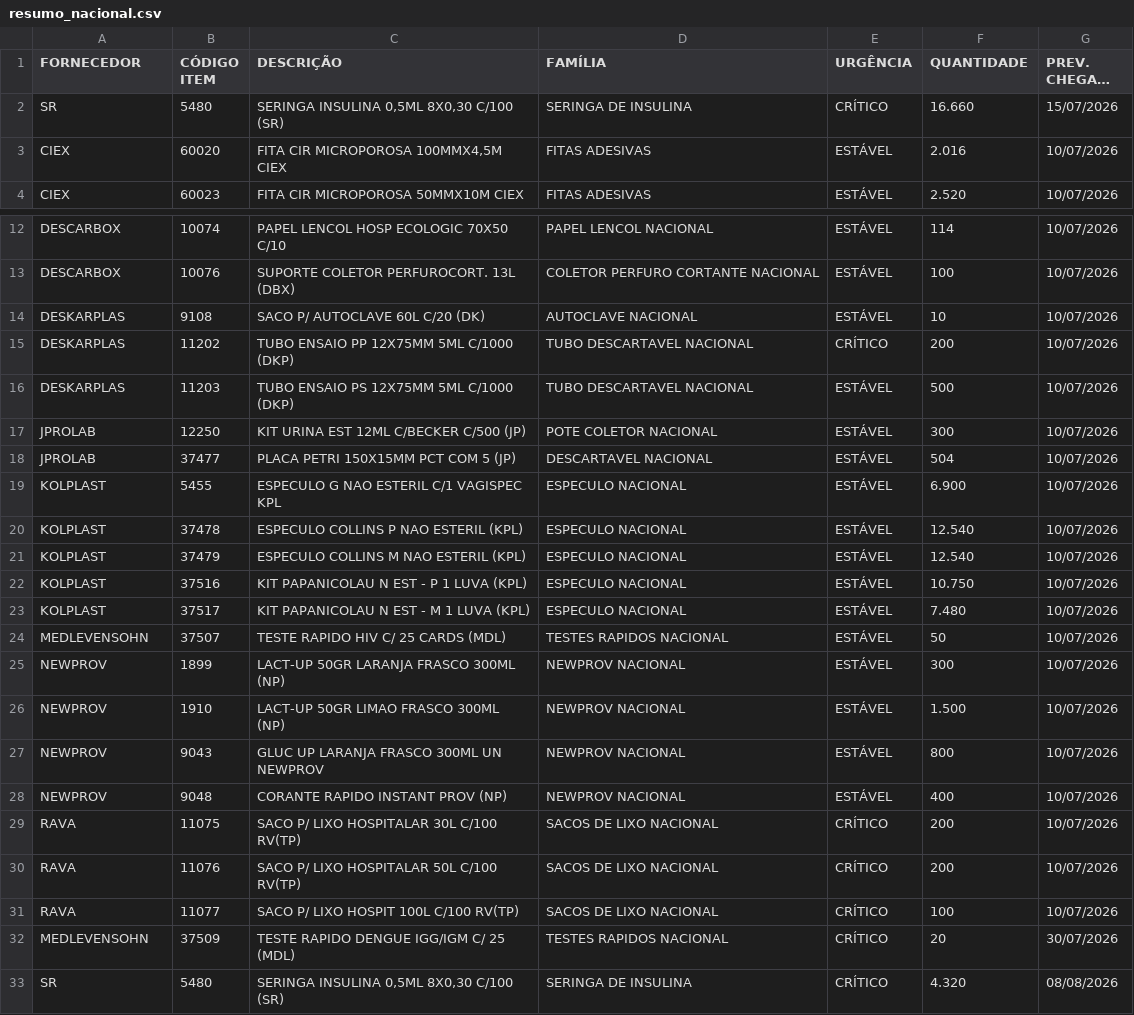
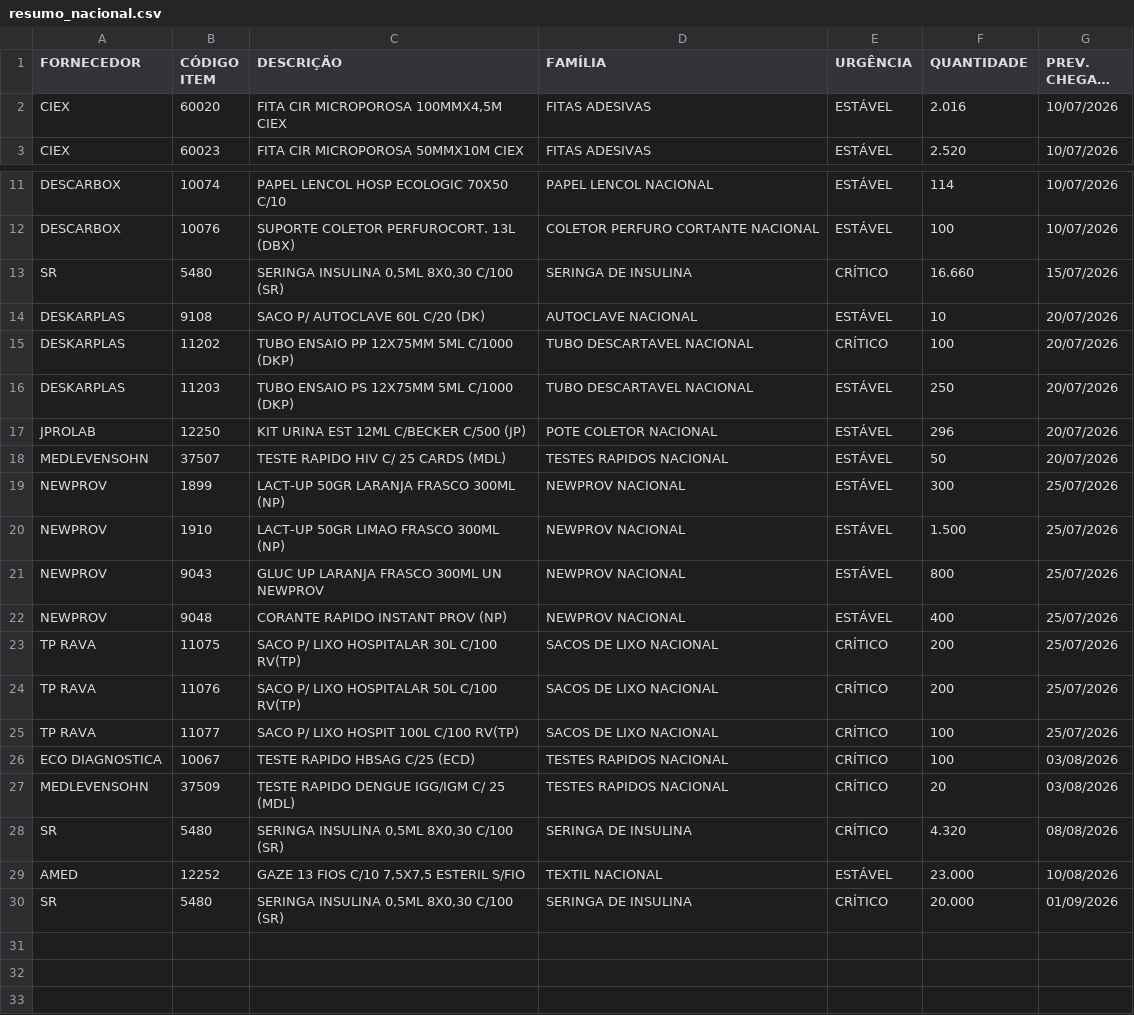
Before and after one commit to FelipeFreitasLabor/FUP-IMPORTA-O, a CSV file: resumo_nacional.csv, drawn as a sheet; only a part is shown, gaps mark what is left out; the shorter side is filled out with more unchanged rows; long unchanged cells end in …; removed rows and columns are numbered as before the commit, all else as after; the diff names each change by its address in the sheet, - before the commit and + after, or states it on an @@ line.

```diff
--- a/resumo_nacional.csv
+++ b/resumo_nacional.csv
@@ row 2 moved to row 13: SR @@
-G14:G17 (PREV. CHEGADA CD): 10/07/2026
+G14:G17 (PREV. CHEGADA CD): 20/07/2026
-F15 (QUANTIDADE): 200
+F15 (QUANTIDADE): 100
-F16 (QUANTIDADE): 500
+F16 (QUANTIDADE): 250
-F17 (QUANTIDADE): 300
+F17 (QUANTIDADE): 296
-row 18: JPROLAB | 37477 | PLACA PETRI 150X15MM PCT COM 5 (JP) | DESCARTAVEL NACIONAL | ESTÁVEL | 504 | 10/07/2026
-row 19: KOLPLAST | 5455 | ESPECULO G NAO ESTERIL C/1 VAGISPEC KPL | ESPECULO NACIONAL | ESTÁVEL | 6.900 | 10/07/2026
-row 20: KOLPLAST | 37478 | ESPECULO COLLINS P NAO ESTERIL (KPL) | ESPECULO NACIONAL | ESTÁVEL | 12.540 | 10/07/2026
-row 21: KOLPLAST | 37479 | ESPECULO COLLINS M NAO ESTERIL (KPL) | ESPECULO NACIONAL | ESTÁVEL | 12.540 | 10/07/2026
-row 22: KOLPLAST | 37516 | KIT PAPANICOLAU N EST - P 1 LUVA (KPL) | ESPECULO NACIONAL | ESTÁVEL | 10.750 | 10/07/2026
-row 23: KOLPLAST | 37517 | KIT PAPANICOLAU N EST - M 1 LUVA (KPL) | ESPECULO NACIONAL | ESTÁVEL | 7.480 | 10/07/2026
-G18 (PREV. CHEGADA CD): 10/07/2026
+G18 (PREV. CHEGADA CD): 20/07/2026
-G19:G25 (PREV. CHEGADA CD): 10/07/2026
+G19:G25 (PREV. CHEGADA CD): 25/07/2026
-A23:A25 (FORNECEDOR): RAVA
+A23:A25 (FORNECEDOR): TP RAVA
+row 26: ECO DIAGNOSTICA | 10067 | TESTE RAPIDO HBSAG C/25 (ECD) | TESTES RAPIDOS NACIONAL | CRÍTICO | 100 | 03/08/2026
-G27 (PREV. CHEGADA CD): 30/07/2026
+G27 (PREV. CHEGADA CD): 03/08/2026
```
Also changed, not shown: container.csv, 1 other file.
